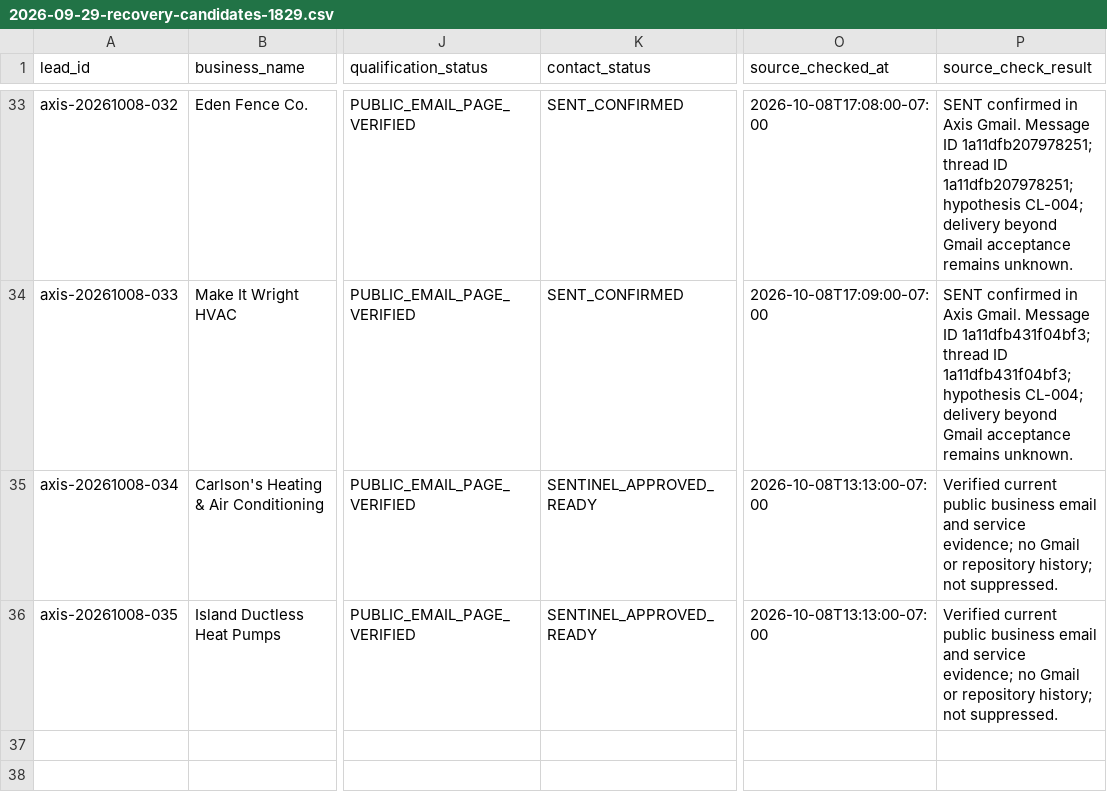
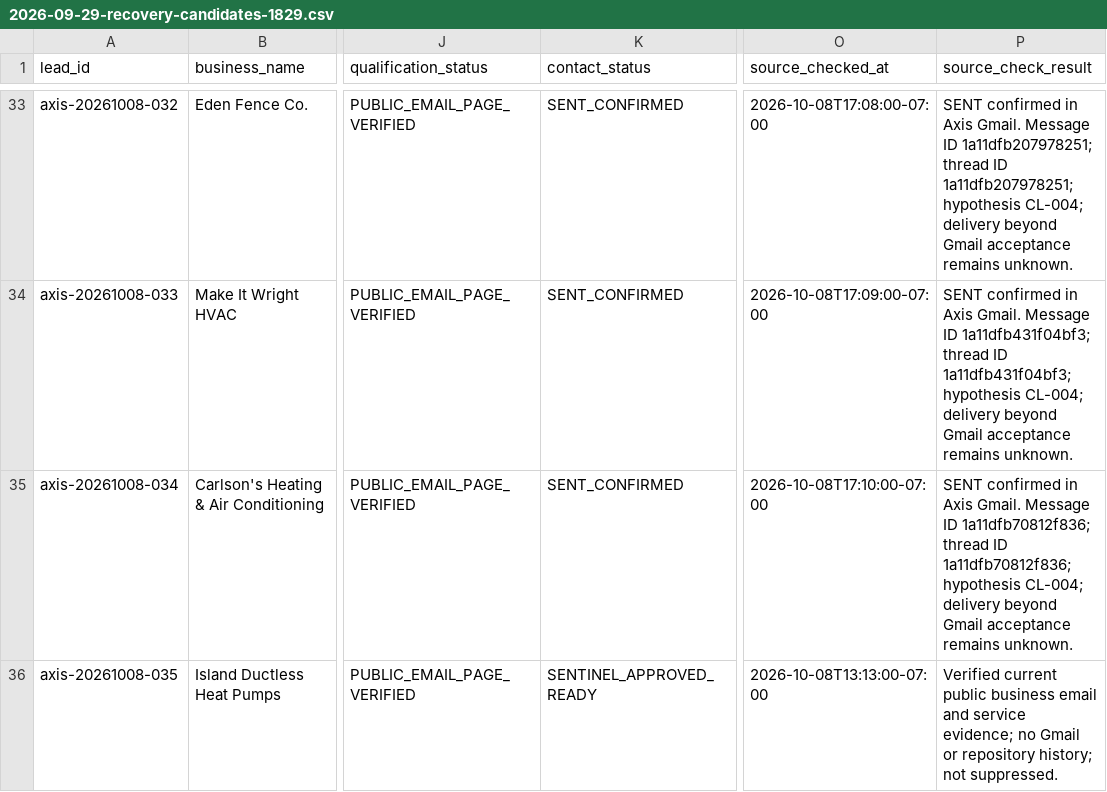
Before and after one commit to 1oldguyinaz-glitch/Master-Promt, a CSV file: axis-omni-commerce/data/leads/2026-09-29-recovery-candidates-1829.csv, drawn as a sheet; only a part is shown, gaps mark what is left out; the diff names each change by its address in the sheet, - before the commit and + after, or states it on an @@ line.

Commit message:
Persist Carlsons confirmed Gmail send

```diff
--- a/axis-omni-commerce/data/leads/2026-09-29-recovery-candidates-1829.csv
+++ b/axis-omni-commerce/data/leads/2026-09-29-recovery-candidates-1829.csv
-K35 (contact_status): SENTINEL_APPROVED_READY
+K35 (contact_status): SENT_CONFIRMED
-O35 (source_checked_at): 2026-10-08T13:13:00-07:00
+O35 (source_checked_at): 2026-10-08T17:10:00-07:00
-P35 (source_check_result): Verified current public business email and service evidence; no Gmail or repository history; not suppressed.
+P35 (source_check_result): SENT confirmed in Axis Gmail. Message ID 1a11dfb70812f836; thread ID 1a11dfb70812f836; hypothesis CL-004; delivery beyond Gmail acceptance remains unknown.
```
